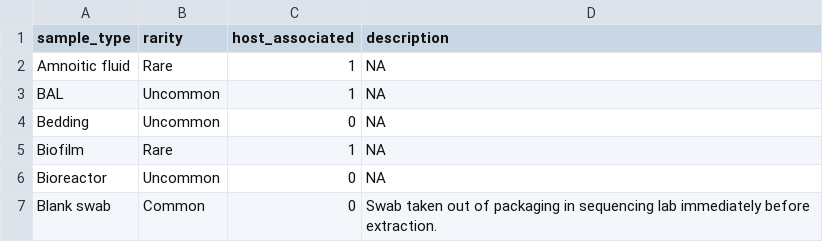
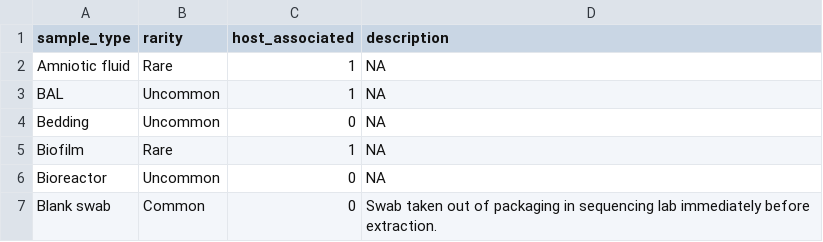
Before and after one commit to PennChopMicrobiomeProgram/SampleRegistry, a TSV file: sample_registry/data/standard_sample_types.tsv, drawn as a sheet; only a part is shown.

```diff
--- a/sample_registry/data/standard_sample_types.tsv
+++ b/sample_registry/data/standard_sample_types.tsv
@@ -1,3 +1,3 @@
 sample_type	rarity	host_associated	description
-Amnoitic fluid	Rare	1	NA
+Amniotic fluid	Rare	1	NA
 BAL	Uncommon	1	NA
```
